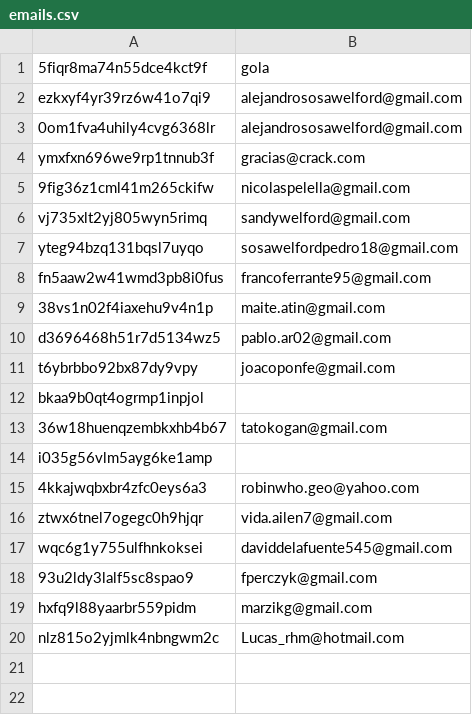
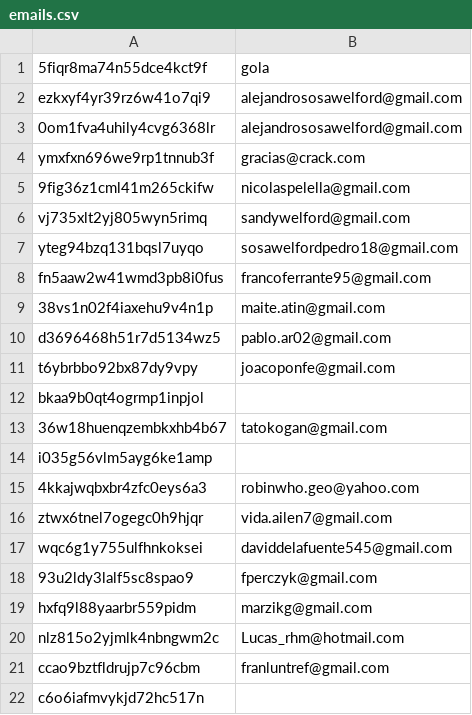
Before and after one commit to asosawelford/tesis, a CSV file: backend/emails.csv, drawn as a sheet; the diff names each change by its address in the sheet, - before the commit and + after, or states it on an @@ line.

```diff
--- a/backend/emails.csv
+++ b/backend/emails.csv
+row 21: ccao9bztfldrujp7c96cbm | franluntref@gmail.com
+row 22: c6o6iafmvykjd72hc517n
```
Also changed, not shown: backend/participants.csv, backend/results.csv, 5 other files.
